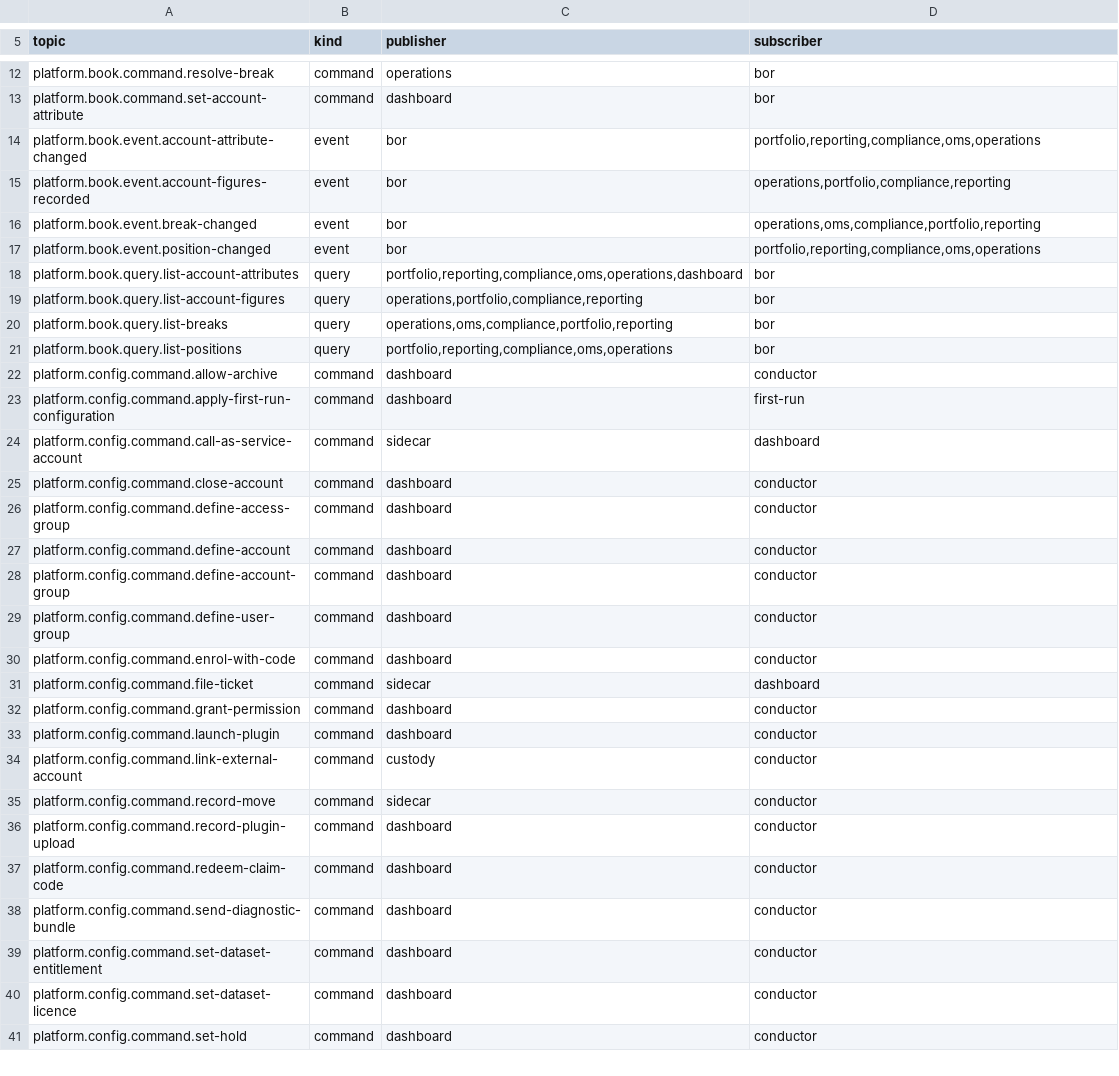
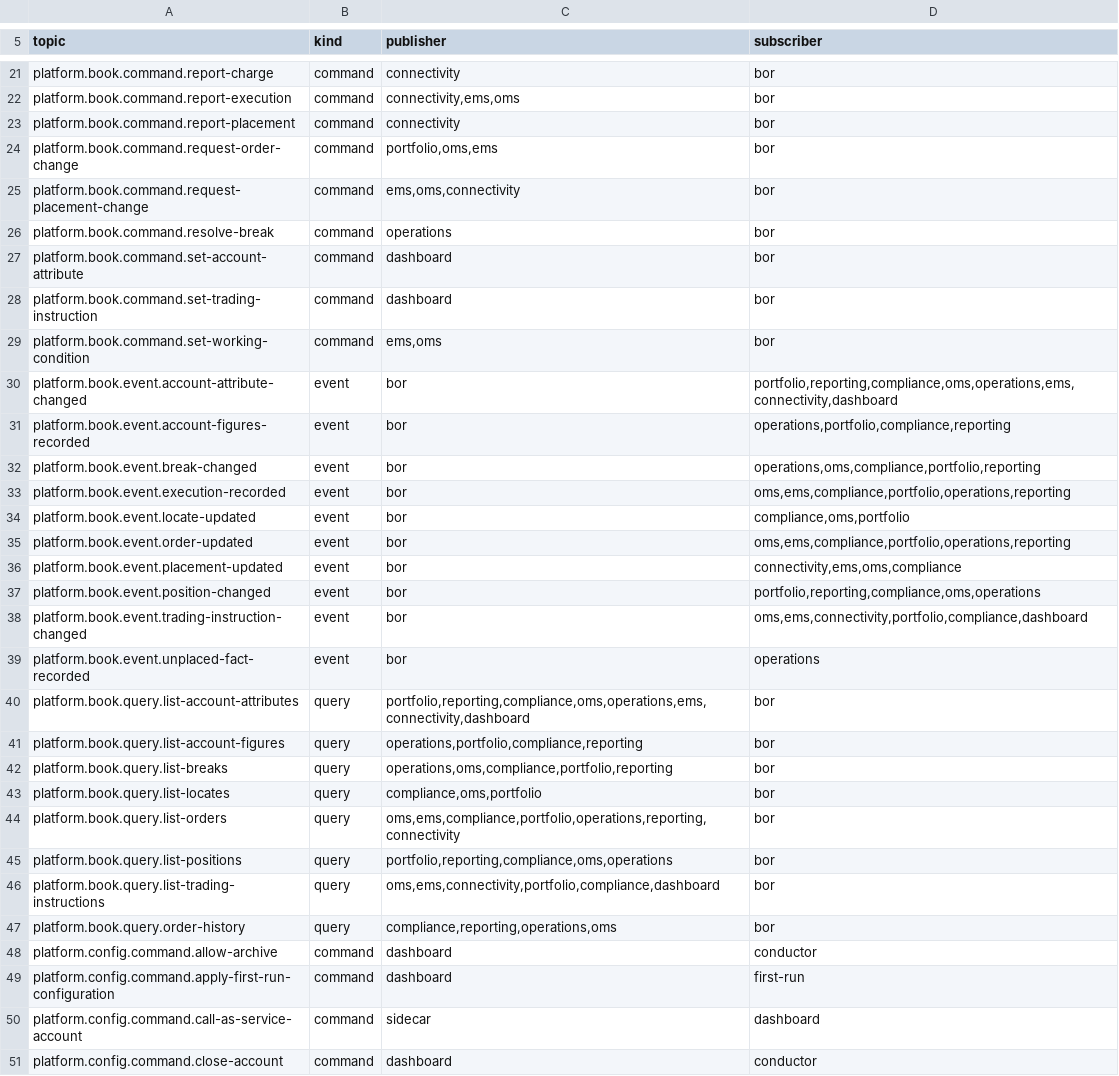
Before and after one commit to open-meridian/meridian-core, a TSV file: deploy/topics.tsv, drawn as a sheet; only a part is shown, gaps mark what is left out; the shorter side is filled out with more unchanged rows; addresses are those after the commit; the diff covers the shown part only; the diff names each change by its address in the sheet, - before the commit and + after, or states it on an @@ line.

```diff
--- a/deploy/topics.tsv
+++ b/deploy/topics.tsv
+row 21: platform.book.command.report-charge | command | connectivity | bor
+row 22: platform.book.command.report-execution | command | connectivity,ems,oms | bor
+row 23: platform.book.command.report-placement | command | connectivity | bor
+row 24: platform.book.command.request-order-change | command | portfolio,oms,ems | bor
+row 25: platform.book.command.request-placement-change | command | ems,oms,connectivity | bor
+row 28: platform.book.command.set-trading-instruction | command | dashboard | bor
+row 29: platform.book.command.set-working-condition | command | ems,oms | bor
-D30 (subscriber): portfolio,reporting,compliance,oms,operations
+D30 (subscriber): portfolio,reporting,compliance,oms,operations,ems,connectivity,dashboard
+row 33: platform.book.event.execution-recorded | event | bor | oms,ems,compliance,portfolio,operations,reporting
+row 34: platform.book.event.locate-updated | event | bor | compliance,oms,portfolio
+row 35: platform.book.event.order-updated | event | bor | oms,ems,compliance,portfolio,operations,reporting
+row 36: platform.book.event.placement-updated | event | bor | connectivity,ems,oms,compliance
+row 38: platform.book.event.trading-instruction-changed | event | bor | oms,ems,connectivity,portfolio,compliance,dashboard
+row 39: platform.book.event.unplaced-fact-recorded | event | bor | operations
-C40 (publisher): portfolio,reporting,compliance,oms,operations,dashboard
+C40 (publisher): portfolio,reporting,compliance,oms,operations,ems,connectivity,dashboard
+row 43: platform.book.query.list-locates | query | compliance,oms,portfolio | bor
+row 44: platform.book.query.list-orders | query | oms,ems,compliance,portfolio,operations,reporting,connectivity | bor
+row 46: platform.book.query.list-trading-instructions | query | oms,ems,connectivity,portfolio,compliance,dashboard | bor
+row 47: platform.book.query.order-history | query | compliance,reporting,operations,oms | bor
```
Also changed, not shown: 20 added rows and 5 edited cells elsewhere in this file.
